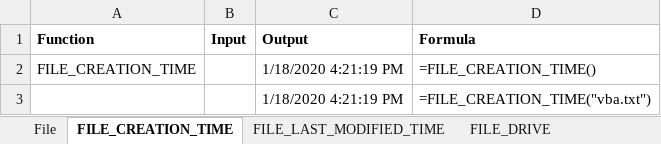
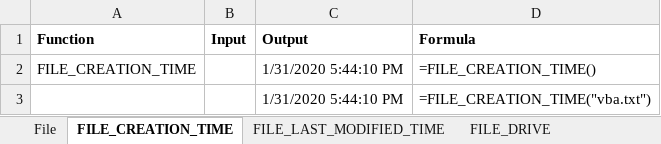
Before and after one commit to x-vba/xplus, an Excel workbook: Library/xpFile.xlsm, sheet FILE_CREATION_TIME, drawn as a sheet; values as stored, in another font and other column widths than the file's, no borders; the diff names each change by its address in the sheet, - before the commit and + after, or states it on an @@ line.

```diff
--- a/Library/xpFile.xlsm (sheet FILE_CREATION_TIME)
+++ b/Library/xpFile.xlsm (sheet FILE_CREATION_TIME)
-C2:C3 (Output): 1/18/2020 4:21:19 PM
+C2:C3 (Output): 1/31/2020 5:44:10 PM
```
Also changed, not shown: sheet File, sheet FILE_SIZE, sheet FILE_FOLDER, sheet FILE_PATH, sheet WRITE_FILE, sheet FILE_LAST_MODIFIED_TIME, other sheet tabs, Library/xpNetwork.xlsm, Library/xpRandom.xlsm, 33 other files.
